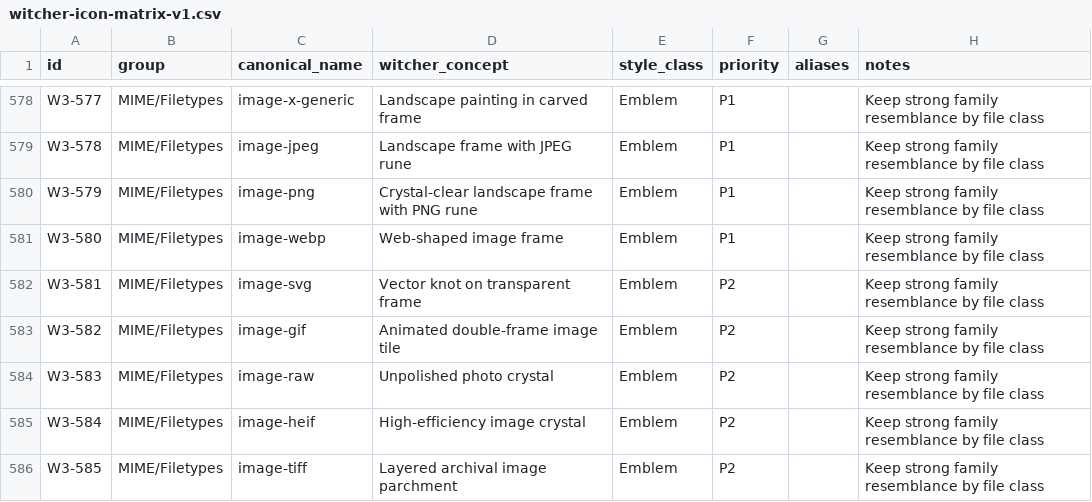
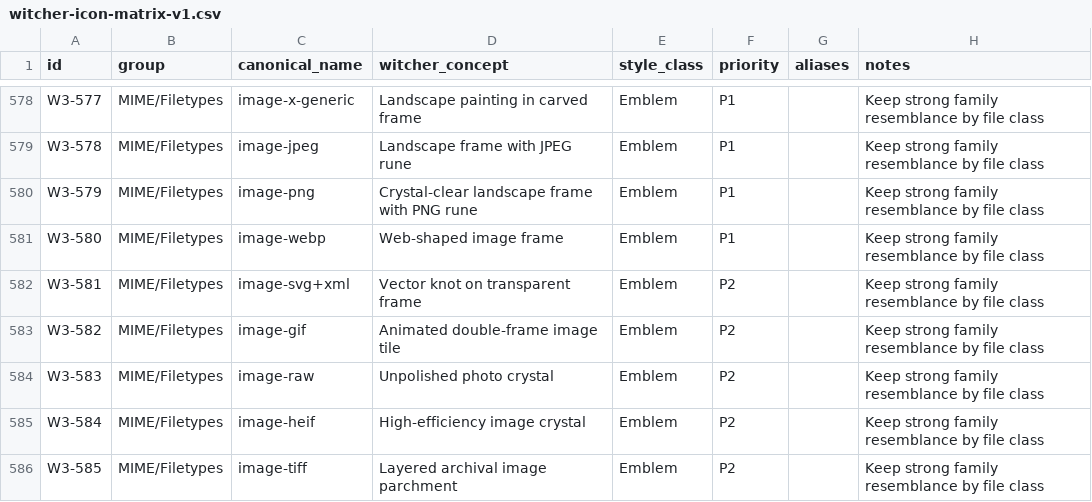
Before and after one commit to Delcado19/witcher3-hyde-theme, a CSV file: design/icons/matrix/witcher-icon-matrix-v1.csv, drawn as a sheet; only a part is shown, gaps mark what is left out.

Commit message:
Align SVG MIME canonical with shared-mime-info

```diff
--- a/design/icons/matrix/witcher-icon-matrix-v1.csv
+++ b/design/icons/matrix/witcher-icon-matrix-v1.csv
@@ -581,3 +581,3 @@ W3-579,MIME/Filetypes,image-png,Crystal-clear landscape frame with PNG rune,Embl
 W3-580,MIME/Filetypes,image-webp,Web-shaped image frame,Emblem,P1,,Keep strong family resemblance by file class
-W3-581,MIME/Filetypes,image-svg,Vector knot on transparent frame,Emblem,P2,,Keep strong family resemblance by file class
+W3-581,MIME/Filetypes,image-svg+xml,Vector knot on transparent frame,Emblem,P2,,Keep strong family resemblance by file class
 W3-582,MIME/Filetypes,image-gif,Animated double-frame image tile,Emblem,P2,,Keep strong family resemblance by file class
```
Also changed, not shown: 1 other file.
